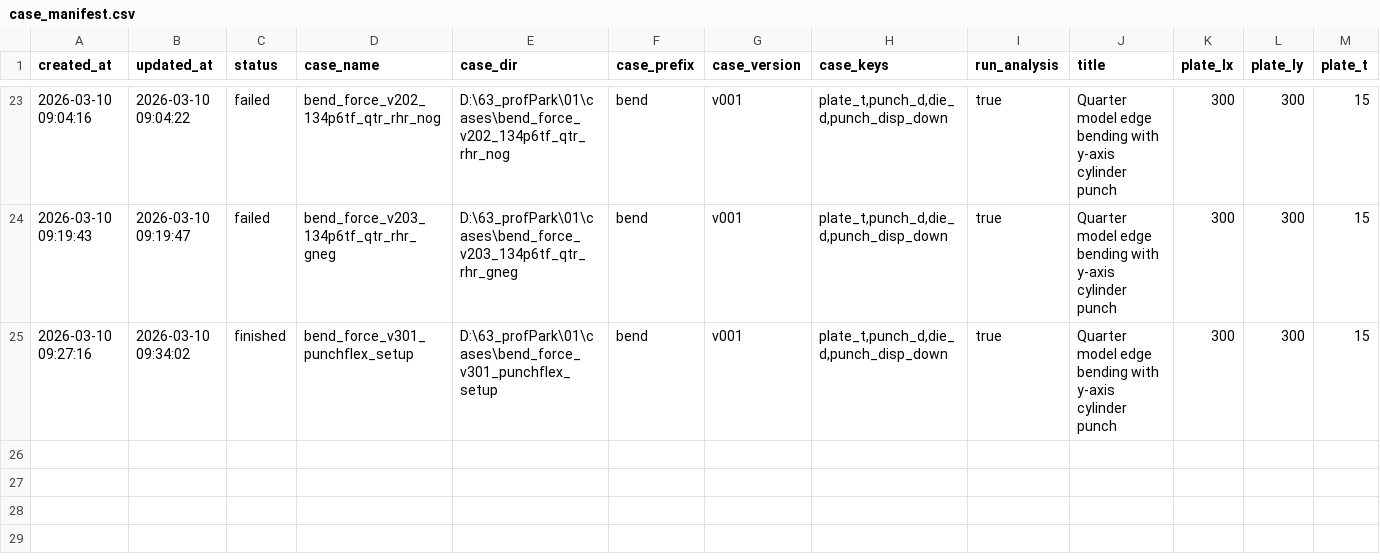
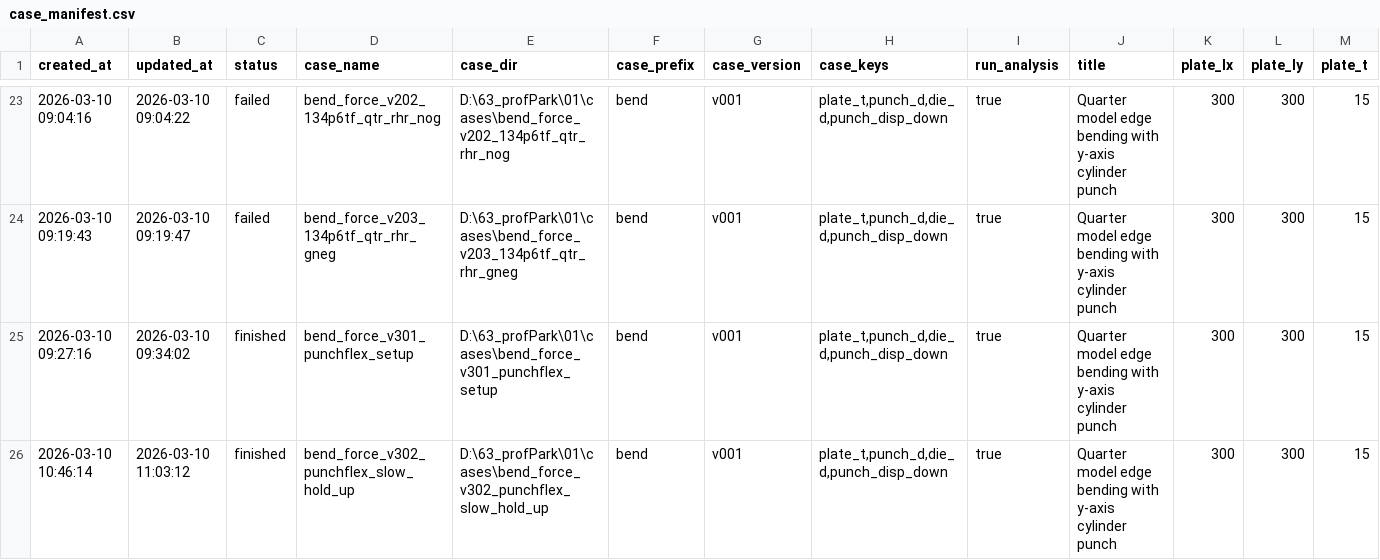
Before and after one commit to bong0830/63_dyna, a CSV file: cases/case_manifest.csv, drawn as a sheet; only a part is shown, gaps mark what is left out; rows hold the shown columns only; the diff names each change by its address in the sheet, - before the commit and + after, or states it on an @@ line.

Commit message:
fix: support slow force hold and lift case
한국어 요약: force 제어 펀치 해석을 느린 하강-유지-상승 시나리오로 확장하고 LS-DYNA 종료시간 포맷 오류를 수정
변경: generate_main_kfile.jl에서 곡선/제어 시간 값을 compact 포맷으로 기록하도록 수정하고 bend_force_v302_punchflex_slow_hold_up 해석 결과를 case_manifest와 문서에 반영
이유: 2.4000000000000004 같은 출력이 LS-DYNA에서 termination cycle=4로 오해되는 문제를 막고, 301 후속 힘 제어 상승 케이스를 정상 종료시키기 위해
검증: cmd /c lsruncommand.bat; Get-Content -Tail 80 cases/bend_force_v302_punchflex_slow_hold_up/lsrun.out.txt; Select-String -Path cases/bend_force_v302_punchflex_slow_hold_up/d3hsp -Pattern 'termination time reached|Problem time|Normal termination'; Get-Content -Tail 40 cases/bend_force_v302_punchflex_slow_hold_up/rcforc; Get-Content -Tail 40 cases/bend_force_v302_punchflex_slow_hold_up/nodout
영향: force 제어 장시간 해석의 종료시간 카드가 안정적으로 생성되고, 최신 후속 해석 302가 2.4초까지 정상 종료되며 상승 구간까지 포함하게 됨

```diff
--- a/cases/case_manifest.csv
+++ b/cases/case_manifest.csv
+row 26: 2026-03-10 10:46:14 | 2026-03-10 11:03:12 | finished | bend_force_v302_punchflex_slow_hold_up | D:\63_profPark\01\cases\bend_force_v302_punchflex_slow_hold_up | bend | v001 | plate_t,punch_d,die_d,punch_disp_down | true | Quarter model edge bending with y-axis cylinder punch | 300 | 300 | 15
```
Also changed, not shown: 2 other files.
